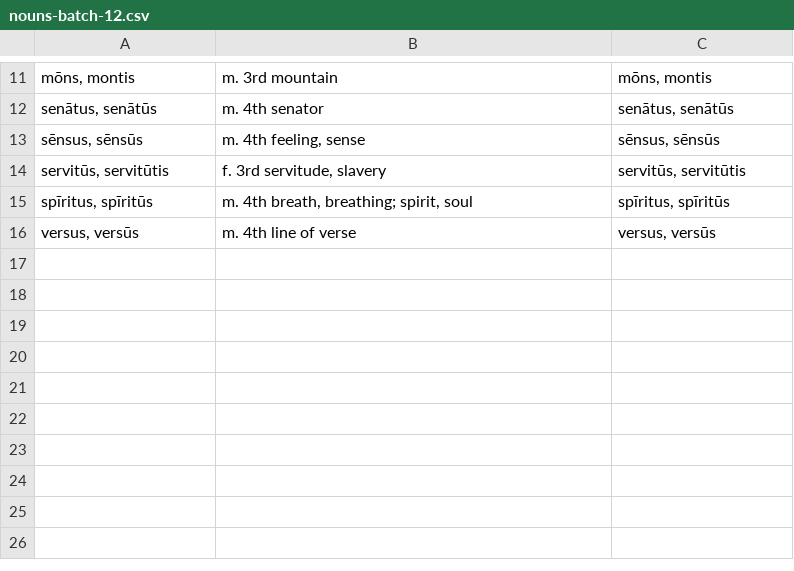
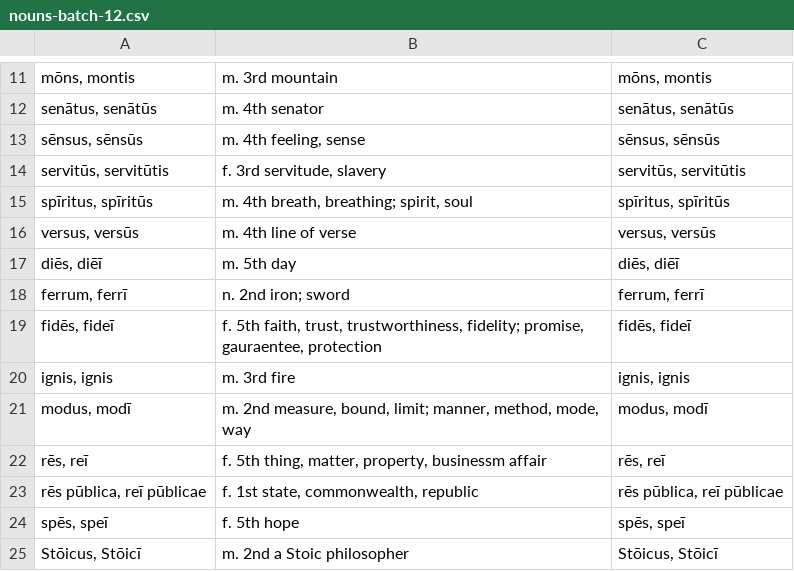
Before and after one commit to devinmiller/latin-101, a CSV file: flashcards/nouns/nouns-batch-12.csv, drawn as a sheet; only a part is shown, gaps mark what is left out; the diff names each change by its address in the sheet, - before the commit and + after, or states it on an @@ line.

```diff
--- a/flashcards/nouns/nouns-batch-12.csv
+++ b/flashcards/nouns/nouns-batch-12.csv
+row 17: diēs, diēī | m. 5th day | diēs, diēī
+row 18: ferrum, ferrī | n. 2nd iron; sword | ferrum, ferrī
+row 19: fidēs, fideī | f. 5th faith, trust, trustworthiness, fidelity; promise, gauraentee, protection | fidēs, fideī
+row 20: ignis, ignis | m. 3rd fire | ignis, ignis
+row 21: modus, modī | m. 2nd measure, bound, limit; manner, method, mode, way | modus, modī
+row 22: rēs, reī | f. 5th thing, matter, property, businessm affair | rēs, reī
+row 23: rēs pūblica, reī pūblicae | f. 1st state, commonwealth, republic | rēs pūblica, reī pūblicae
+row 24: spēs, speī | f. 5th hope | spēs, speī
+row 25: Stōicus, Stōicī | m. 2nd a Stoic philosopher | Stōicus, Stōicī
```
Also changed, not shown: flashcards/adverbs/adverbs.csv, flashcards/verbs/verbs-batch-12.csv, 13 other files.
